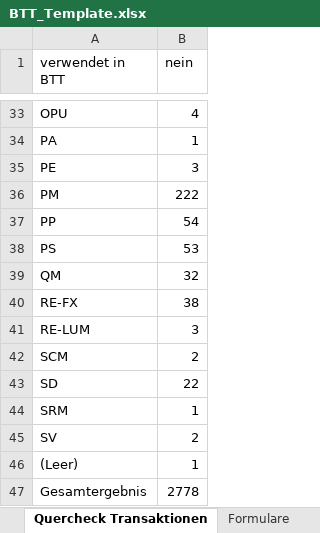
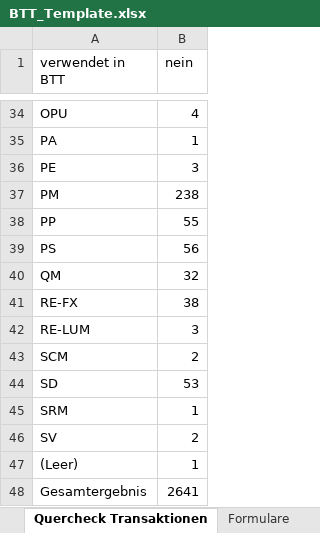
Before and after one commit to pfmueller1/btt_concat, an Excel workbook: BTT_Template.xlsx, sheet Quercheck Transaktionen, drawn as a sheet; only a part is shown, gaps mark what is left out; values as stored, in another font and other column widths than the file's, no borders; addresses are those after the commit; the diff covers the shown part only; the diff names each change by its address in the sheet, - before the commit and + after, or states it on an @@ line.

```diff
--- a/BTT_Template.xlsx (sheet Quercheck Transaktionen)
+++ b/BTT_Template.xlsx (sheet Quercheck Transaktionen)
-B37 (nein): 222
+B37 (nein): 238
-B38 (nein): 54
+B38 (nein): 55
-B39 (nein): 53
+B39 (nein): 56
-B44 (nein): 22
+B44 (nein): 53
-B48 (nein): 2778
+B48 (nein): 2641
```
Also changed, not shown: 1 added row and 18 edited cells elsewhere in this sheet, sheet Transaktionen, sheet BPML, sheet BTT, sheet Übersicht, sheet Schnittstellen, hidden cells, 2 other files.
